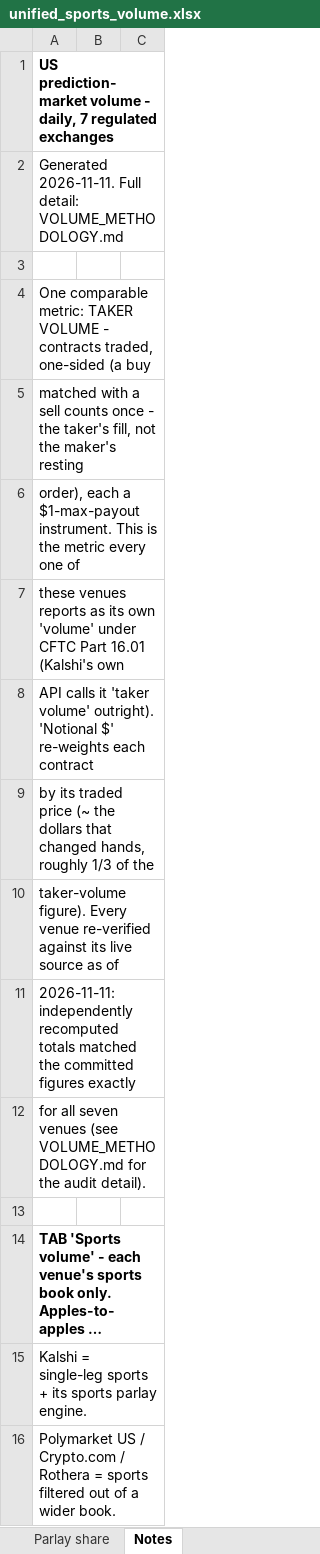
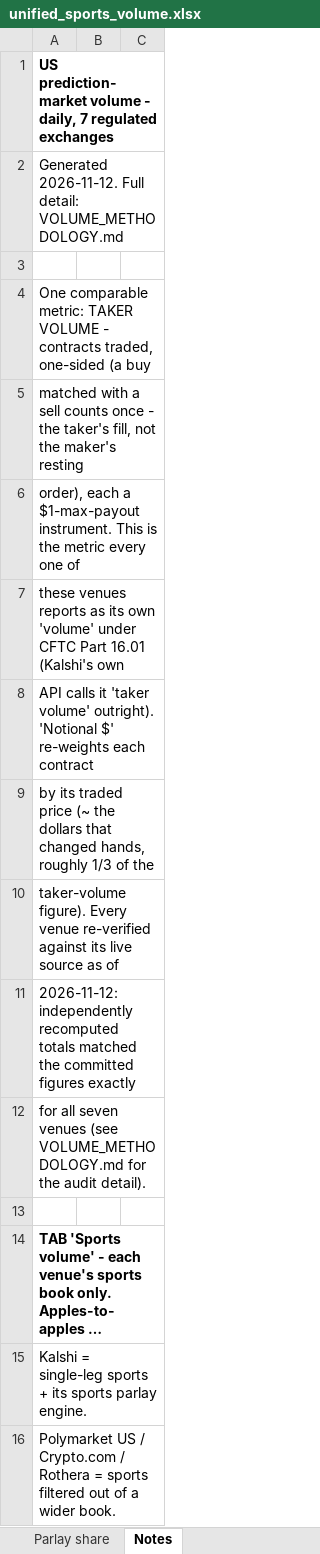
Before and after one commit to yager2/sports-volume, an Excel workbook: unified_sports_volume.xlsx, sheet Notes, drawn as a sheet; only a part is shown; long unchanged cells end in …; values as stored, in another font and other column widths than the file's, no borders; the diff names each change by its address in the sheet, - before the commit and + after, or states it on an @@ line.

```diff
--- a/unified_sports_volume.xlsx (sheet Notes)
+++ b/unified_sports_volume.xlsx (sheet Notes)
-A2: Generated 2026-11-11. Full detail:…
+A2: Generated 2026-11-12. Full detail:…
-A11: 2026-11-11: independently recomputed…
+A11: 2026-11-12: independently recomputed…
```
Also changed, not shown: sheet Sports volume, sheet Total exchange, sheet Parlay share, 16 other files.
